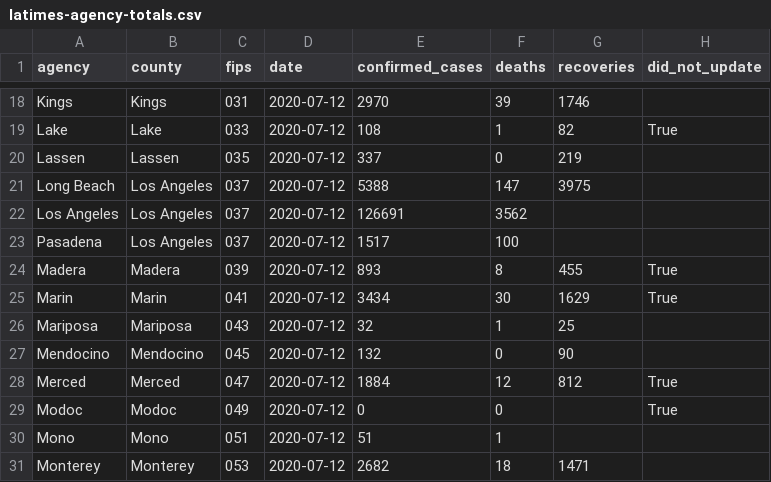
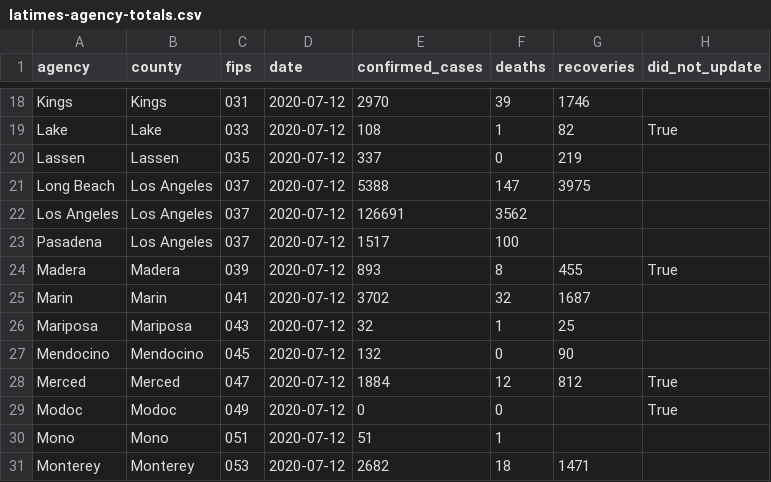
Before and after one commit to datadesk/california-coronavirus-data, a CSV file: latimes-agency-totals.csv, drawn as a sheet; only a part is shown, gaps mark what is left out.

```diff
--- a/latimes-agency-totals.csv
+++ b/latimes-agency-totals.csv
@@ -24,3 +24,3 @@ Pasadena,Los Angeles,037,2020-07-12,1517,100,,
 Madera,Madera,039,2020-07-12,893,8,455,True
-Marin,Marin,041,2020-07-12,3434,30,1629,True
+Marin,Marin,041,2020-07-12,3702,32,1687,
 Mariposa,Mariposa,043,2020-07-12,32,1,25,
```
Also changed, not shown: latimes-county-totals.csv, latimes-state-totals.csv.
